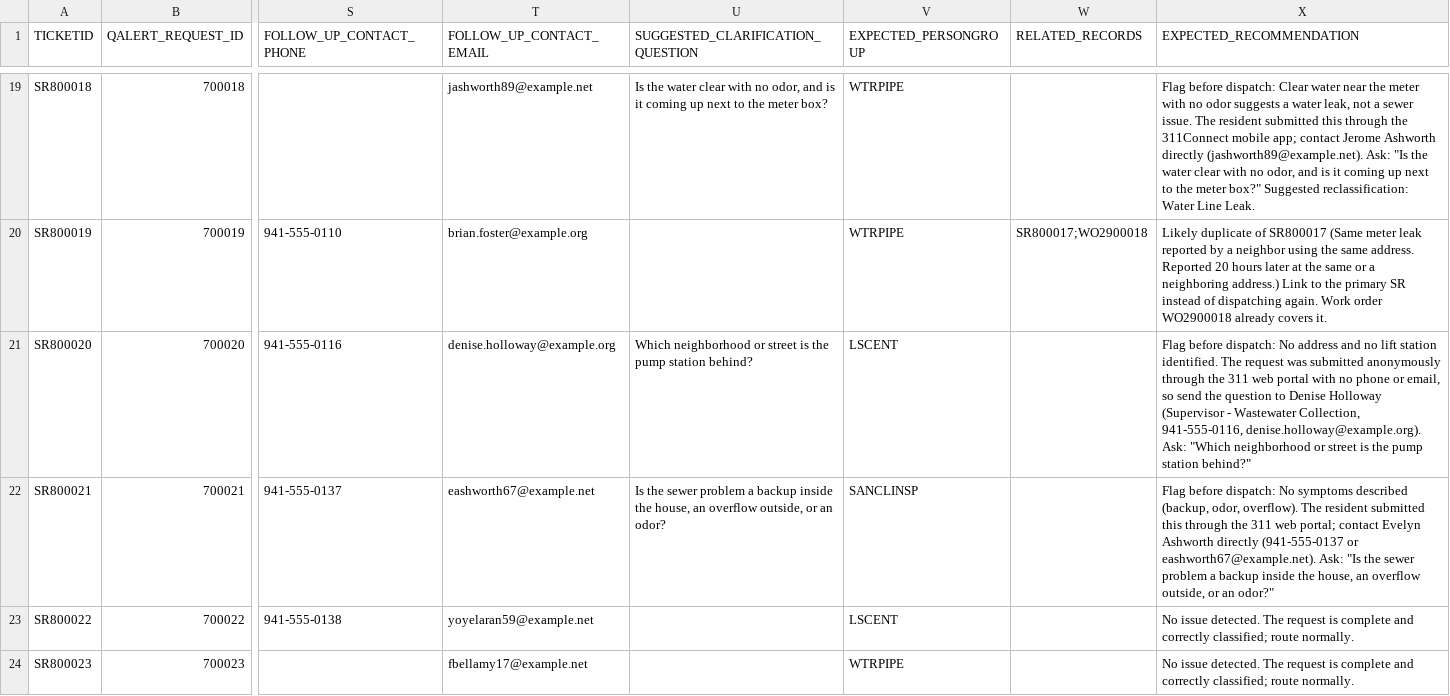
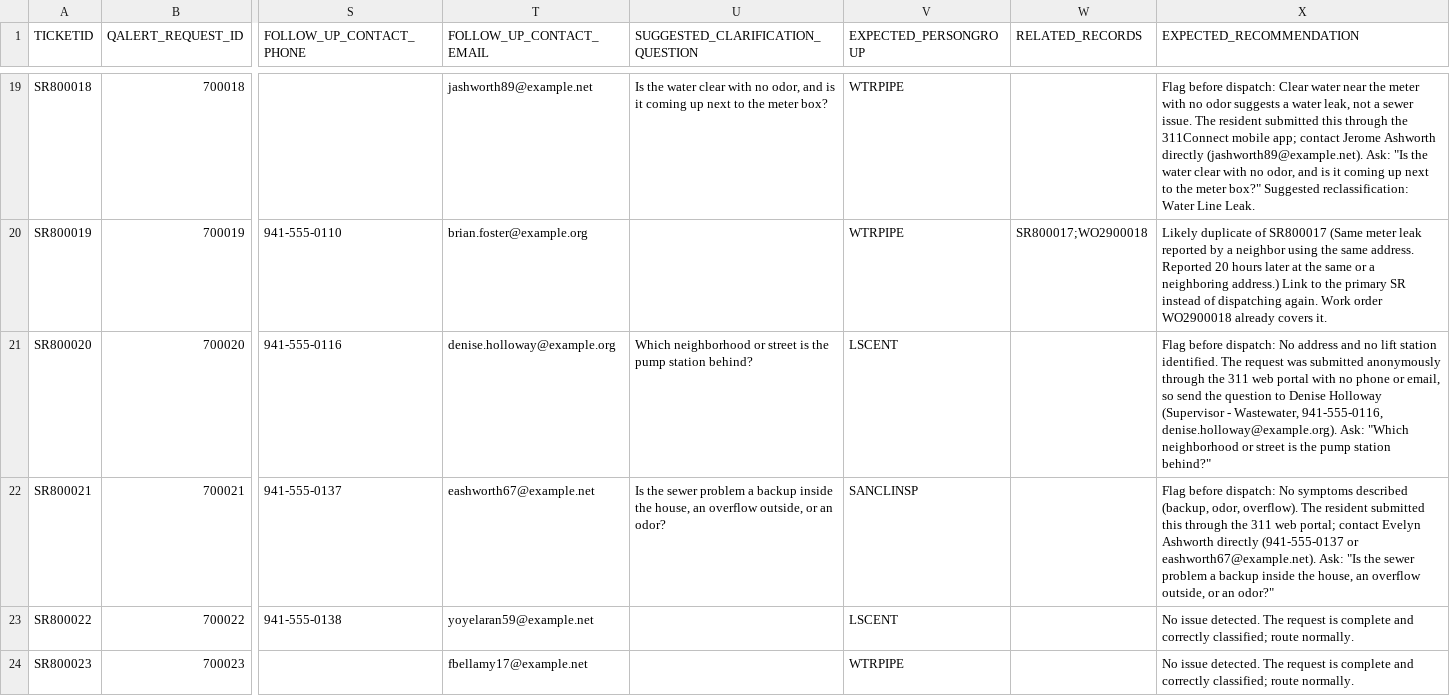
Before and after one commit to unclethien/QAlert-Maximo-Sarasota-County, a CSV file: data/answer-key.csv, drawn as a sheet; only a part is shown, gaps mark what is left out; the diff names each change by its address in the sheet, - before the commit and + after, or states it on an @@ line.

```diff
--- a/data/answer-key.csv
+++ b/data/answer-key.csv
-X21 (EXPECTED_RECOMMENDATION): …(Supervisor - Wastewater Collection, 941-555-0116, denise.holloway@example.org).…
+X21 (EXPECTED_RECOMMENDATION): …(Supervisor - Wastewater, 941-555-0116, denise.holloway@example.org).…
```
Also changed, not shown: data/maximo/person.csv, 11 other files.
